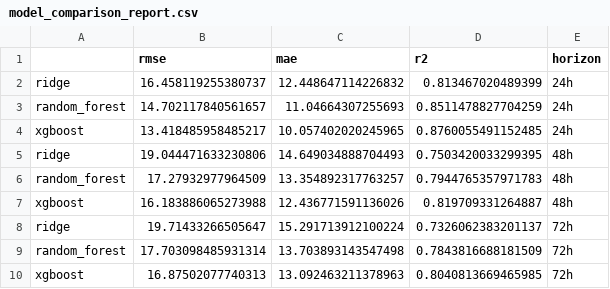
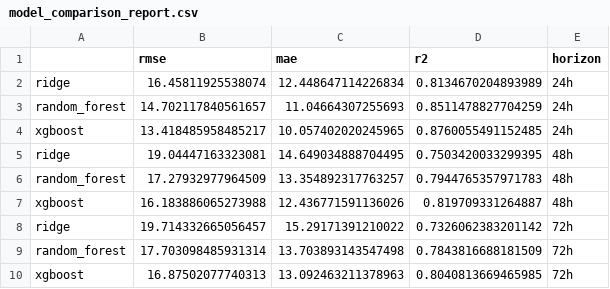
Before and after one commit to tubakhalil4/pearls-aqi-predictor, a CSV file: model_comparison_report.csv, drawn as a sheet.

```diff
--- a/model_comparison_report.csv
+++ b/model_comparison_report.csv
@@ -1,9 +1,9 @@
 ,rmse,mae,r2,horizon
-ridge,16.458119255380737,12.448647114226832,0.813467020489399,24h
+ridge,16.45811925538074,12.448647114226834,0.8134670204893989,24h
 random_forest,14.702117840561657,11.04664307255693,0.8511478827704259,24h
 xgboost,13.418485958485217,10.057402020245965,0.8760055491152485,24h
-ridge,19.044471633230806,14.649034888704493,0.7503420033299395,48h
+ridge,19.04447163323081,14.649034888704495,0.7503420033299395,48h
 random_forest,17.27932977964509,13.354892317763257,0.7944765357971783,48h
 xgboost,16.183886065273988,12.436771591136026,0.819709331264887,48h
-ridge,19.71433266505647,15.291713912100224,0.7326062383201137,72h
+ridge,19.714332665056457,15.29171391210022,0.7326062383201142,72h
 random_forest,17.703098485931314,13.703893143547498,0.7843816688181509,72h
```
